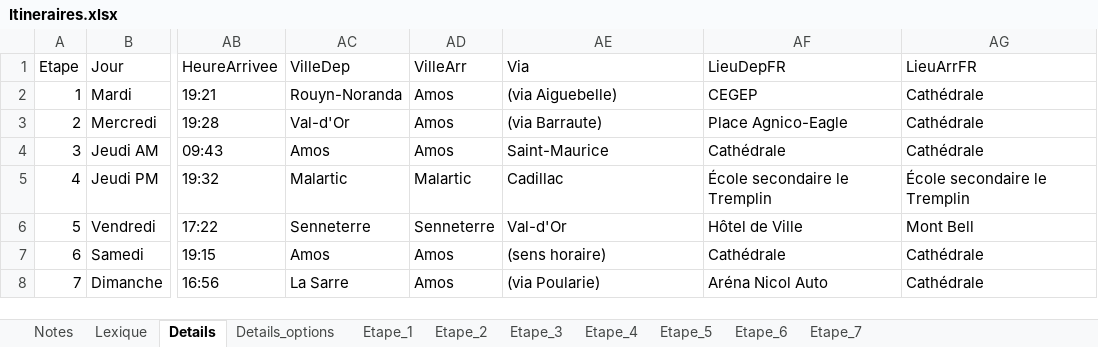
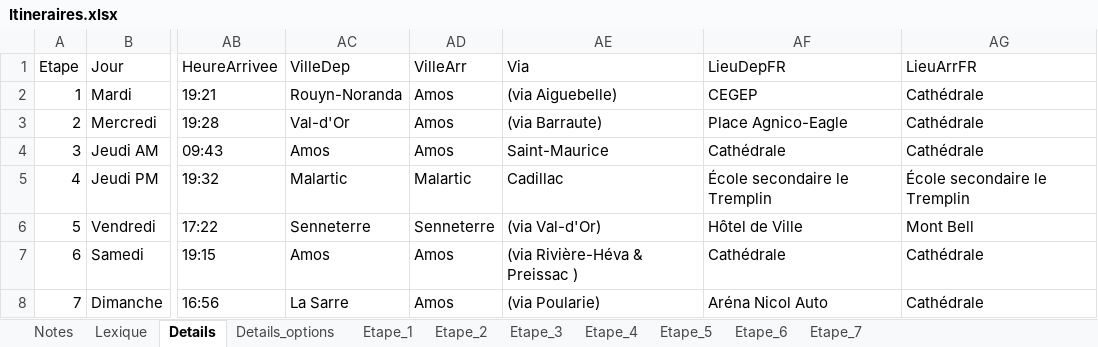
Before and after one commit to TourAbitibi/guide2023, an Excel workbook: excel/Itineraires.xlsx, sheet Details, drawn as a sheet; only a part is shown, gaps mark what is left out; values as stored, in another font and other column widths than the file's, no borders; table styles not drawn; the diff names each change by its address in the sheet, - before the commit and + after, or states it on an @@ line.

```diff
--- a/excel/Itineraires.xlsx (sheet Details)
+++ b/excel/Itineraires.xlsx (sheet Details)
-AE6 (Via): Val-d'Or
+AE6 (Via): (via Val-d'Or)
-AE7 (Via): (sens horaire)
+AE7 (Via): (via Rivière-Héva & Preissac )
```
Also changed, not shown: 29 other files.
